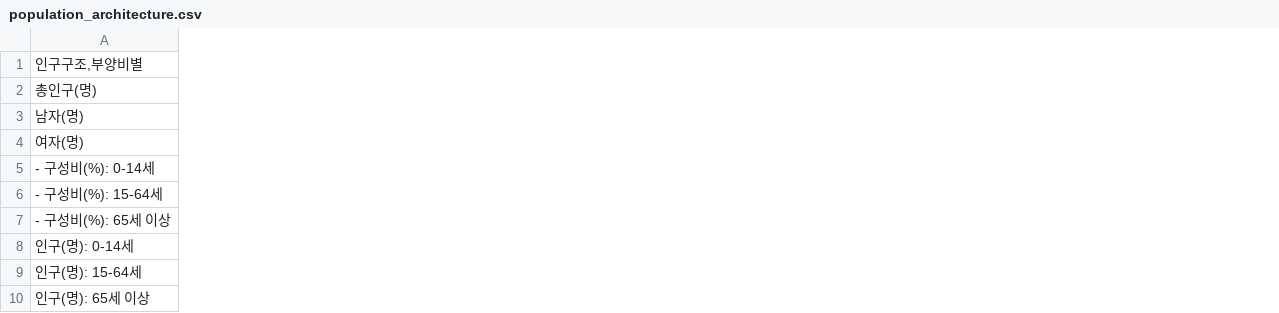
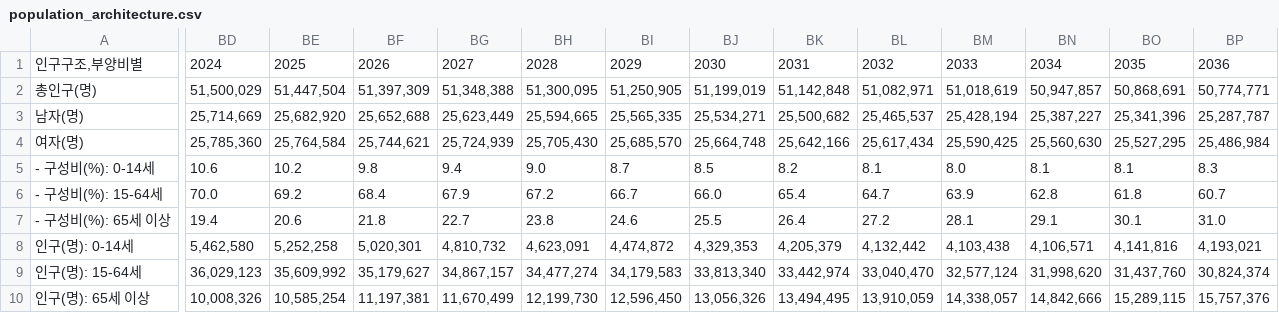
Before and after one commit to kosssshhhh/Population-Visualization, a CSV file: public/csv/population_architecture.csv, drawn as a sheet; only a part is shown, gaps mark what is left out; the diff covers the shown part only; the diff names each change by its address in the sheet, - before the commit and + after, or states it on an @@ line.

```diff
--- a/public/csv/population_architecture.csv
+++ b/public/csv/population_architecture.csv
+column BD, rows 1-10: 2024 | 51,500,029 | 25,714,669 | 25,785,360 | 10.6 | 70.0 | 19.4 | 5,462,580 | 36,029,123 | 10,008,326
+column BE, rows 1-10: 2025 | 51,447,504 | 25,682,920 | 25,764,584 | 10.2 | 69.2 | 20.6 | 5,252,258 | 35,609,992 | 10,585,254
+column BF, rows 1-10: 2026 | 51,397,309 | 25,652,688 | 25,744,621 | 9.8 | 68.4 | 21.8 | 5,020,301 | 35,179,627 | 11,197,381
+column BG, rows 1-10: 2027 | 51,348,388 | 25,623,449 | 25,724,939 | 9.4 | 67.9 | 22.7 | 4,810,732 | 34,867,157 | 11,670,499
+column BH, rows 1-10: 2028 | 51,300,095 | 25,594,665 | 25,705,430 | 9.0 | 67.2 | 23.8 | 4,623,091 | 34,477,274 | 12,199,730
+column BI, rows 1-10: 2029 | 51,250,905 | 25,565,335 | 25,685,570 | 8.7 | 66.7 | 24.6 | 4,474,872 | 34,179,583 | 12,596,450
+column BJ, rows 1-10: 2030 | 51,199,019 | 25,534,271 | 25,664,748 | 8.5 | 66.0 | 25.5 | 4,329,353 | 33,813,340 | 13,056,326
+column BK, rows 1-10: 2031 | 51,142,848 | 25,500,682 | 25,642,166 | 8.2 | 65.4 | 26.4 | 4,205,379 | 33,442,974 | 13,494,495
+column BL, rows 1-10: 2032 | 51,082,971 | 25,465,537 | 25,617,434 | 8.1 | 64.7 | 27.2 | 4,132,442 | 33,040,470 | 13,910,059
+column BM, rows 1-10: 2033 | 51,018,619 | 25,428,194 | 25,590,425 | 8.0 | 63.9 | 28.1 | 4,103,438 | 32,577,124 | 14,338,057
+column BN, rows 1-10: 2034 | 50,947,857 | 25,387,227 | 25,560,630 | 8.1 | 62.8 | 29.1 | 4,106,571 | 31,998,620 | 14,842,666
+column BO, rows 1-10: 2035 | 50,868,691 | 25,341,396 | 25,527,295 | 8.1 | 61.8 | 30.1 | 4,141,816 | 31,437,760 | 15,289,115
+column BP, rows 1-10: 2036 | 50,774,771 | 25,287,787 | 25,486,984 | 8.3 | 60.7 | 31.0 | 4,193,021 | 30,824,374 | 15,757,376
```
Also changed, not shown: 34 added columns elsewhere in this file, 17 other files.
